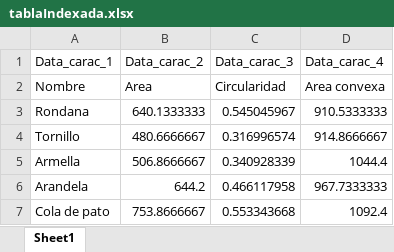
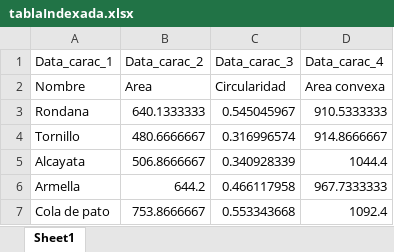
Before and after one commit to AdadMtzL/Matlab, an Excel workbook: Proyecto/tablaIndexada.xlsx, sheet Sheet1, drawn as a sheet; values as stored, in another font and other column widths than the file's, no borders; the diff names each change by its address in the sheet, - before the commit and + after, or states it on an @@ line.

```diff
--- a/Proyecto/tablaIndexada.xlsx (sheet Sheet1)
+++ b/Proyecto/tablaIndexada.xlsx (sheet Sheet1)
-A5 (Data_carac_1): Armella
+A5 (Data_carac_1): Alcayata
-A6 (Data_carac_1): Arandela
+A6 (Data_carac_1): Armella
```
Also changed, not shown: Proyecto/tablaNoIndexada.xlsx, 1 other file.
